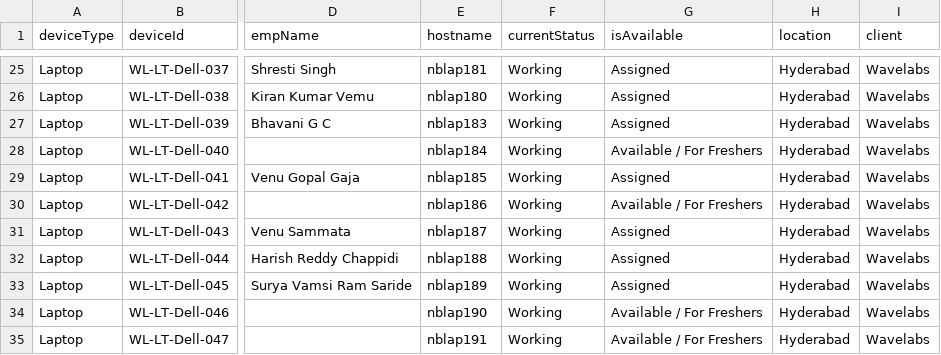
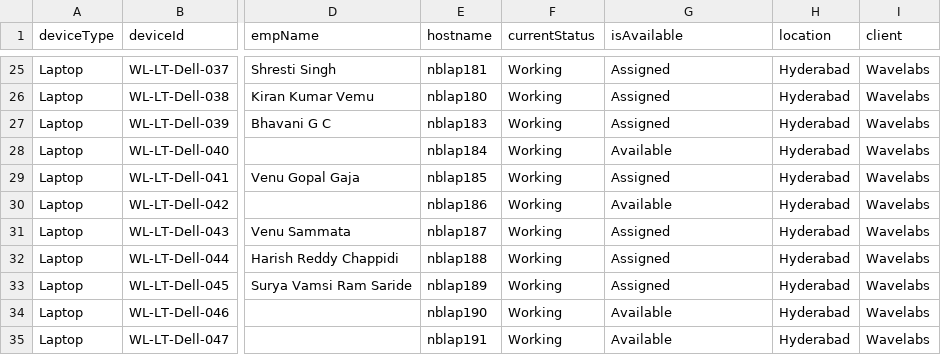
Before and after one commit to anudeepjusanu/timesheet, a CSV file: scripts/wavelabs_hardware.csv, drawn as a sheet; only a part is shown, gaps mark what is left out; the diff covers the shown part only; the diff names each change by its address in the sheet, - before the commit and + after, or states it on an @@ line.

```diff
--- a/scripts/wavelabs_hardware.csv
+++ b/scripts/wavelabs_hardware.csv
-G28 (isAvailable): Available / For Freshers
+G28 (isAvailable): Available
-G30 (isAvailable): Available / For Freshers
+G30 (isAvailable): Available
-G34:G35 (isAvailable): Available / For Freshers
+G34:G35 (isAvailable): Available
```
Also changed, not shown: 13 edited cells elsewhere in this file, 6 other files.
